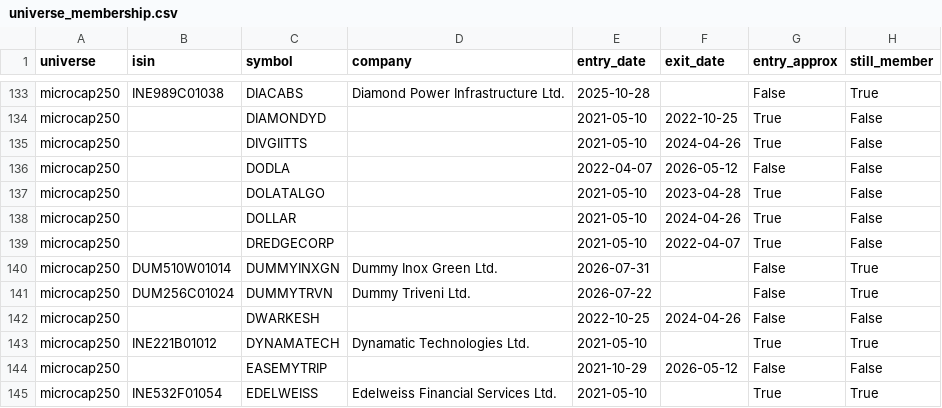
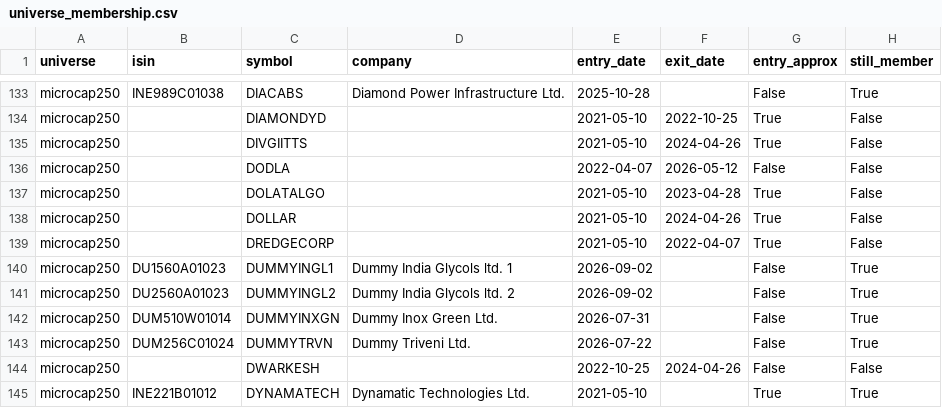
Before and after one commit to Er-Shankar/strategy-dashboard, a CSV file: universe_membership.csv, drawn as a sheet; only a part is shown, gaps mark what is left out; the shorter side is filled out with more unchanged rows; the diff names each change by its address in the sheet, - before the commit and + after, or states it on an @@ line.

```diff
--- a/universe_membership.csv
+++ b/universe_membership.csv
+row 140: microcap250 | DU1560A01023 | DUMMYINGL1 | Dummy India Glycols ltd. 1 | 2026-09-02 |  | False | True
+row 141: microcap250 | DU2560A01023 | DUMMYINGL2 | Dummy India Glycols ltd. 2 | 2026-09-02 |  | False | True
```
Also changed, not shown: changes_microcap250.csv, 2 other files.
